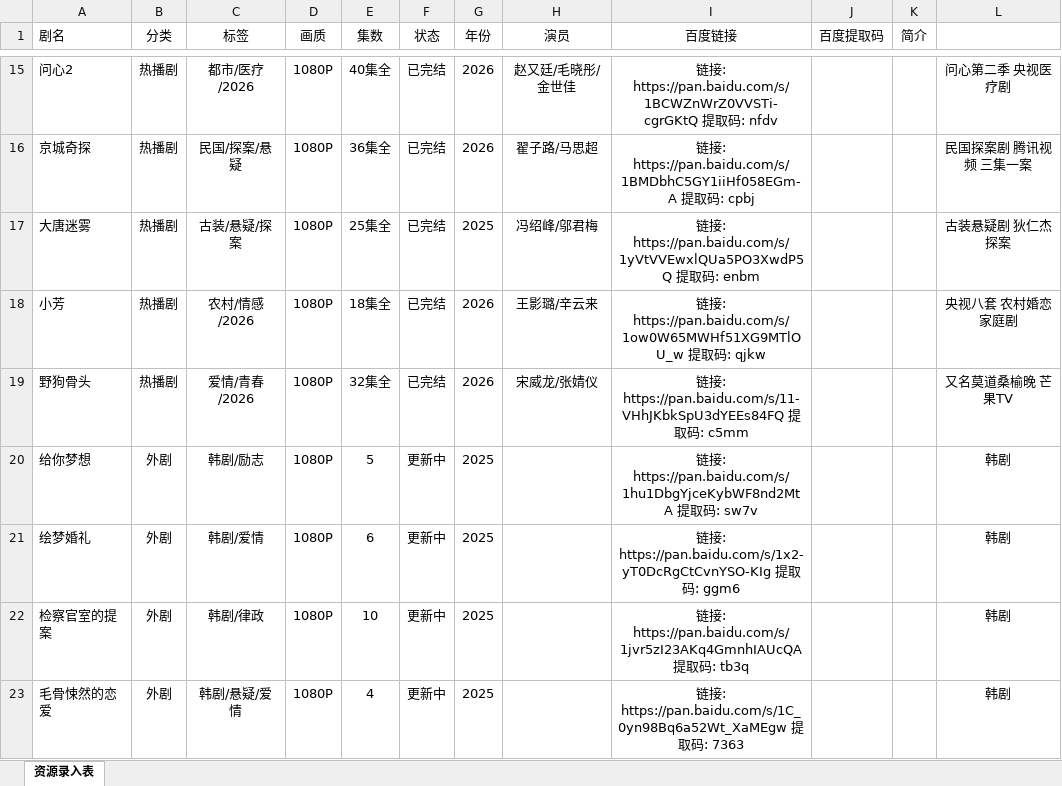
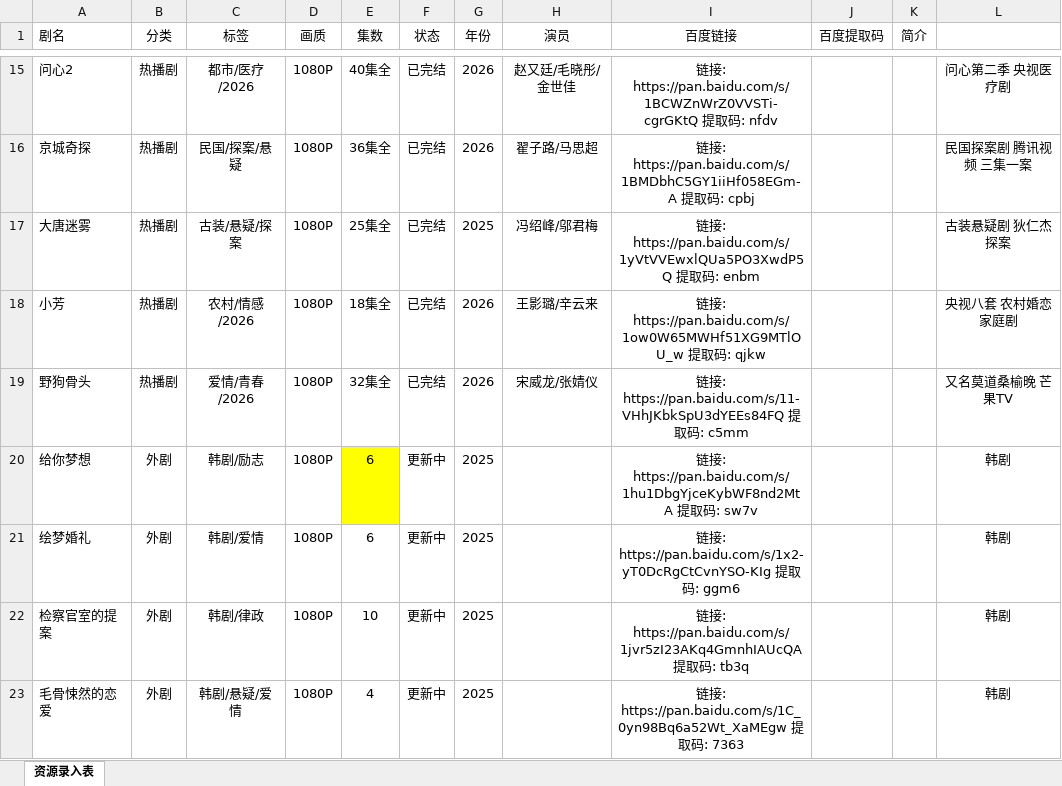
Before and after one commit to Gavenwan123/chungeys, an Excel workbook: 资源录入表新.xlsx, sheet 资源录入表, drawn as a sheet; only a part is shown, gaps mark what is left out; values as stored, in another font and other column widths than the file's, no borders; the diff covers the shown part only; the diff names each change by its address in the sheet, - before the commit and + after, or states it on an @@ line.

```diff
--- a/资源录入表新.xlsx (sheet 资源录入表)
+++ b/资源录入表新.xlsx (sheet 资源录入表)
-E20 (集数): 5
+E20 (集数): 6
-E20 fill: none
+E20 fill: #FFFF00
```
Also changed, not shown: 3 added rows, 3 edited cells and cell formats elsewhere in this sheet, 2 other files.
